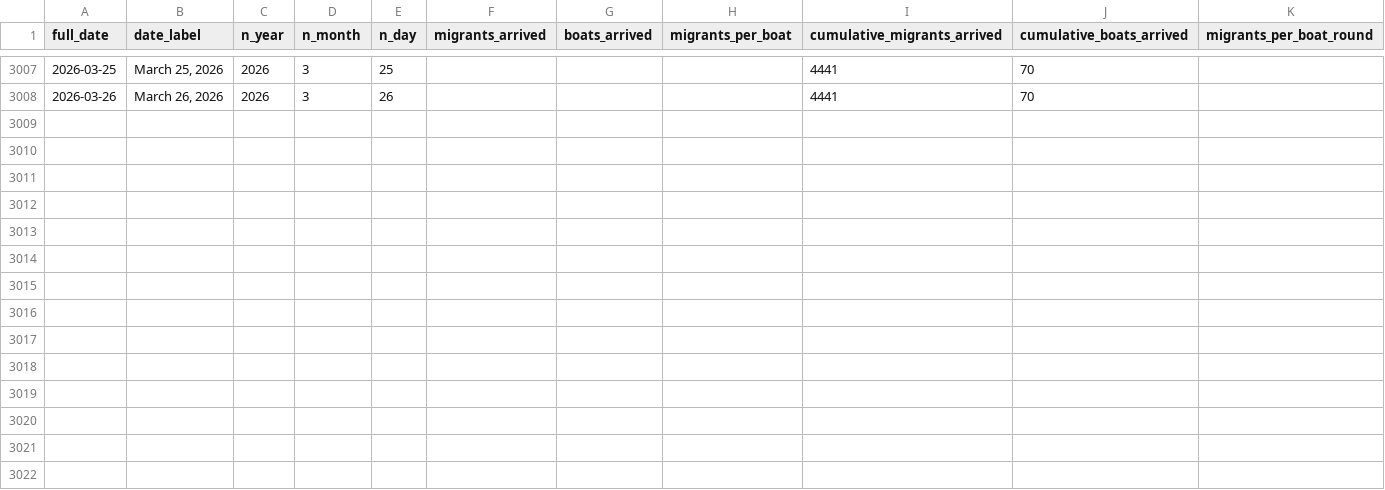
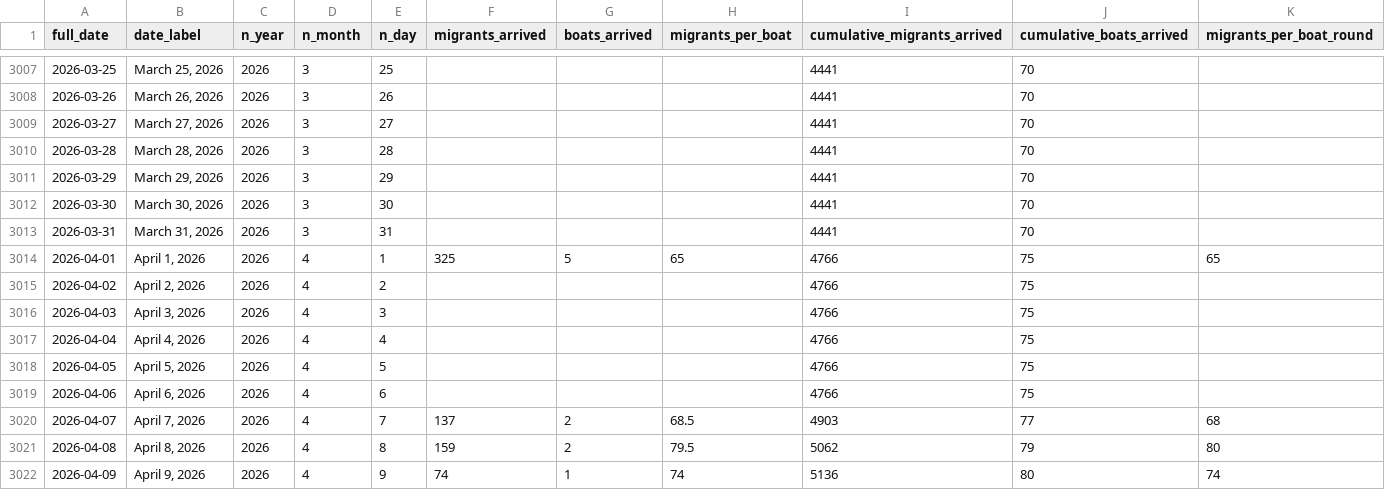
Before and after one commit to thenationalnews-datavis/uk_small_boats, a CSV file: output_data/long_uk_small_boats_daily.csv, drawn as a sheet; only a part is shown, gaps mark what is left out; the diff names each change by its address in the sheet, - before the commit and + after, or states it on an @@ line.

Commit message:
Updated data - 20260410

```diff
--- a/output_data/long_uk_small_boats_daily.csv
+++ b/output_data/long_uk_small_boats_daily.csv
+row 3009: 2026-03-27 | March 27, 2026 | 2026 | 3 | 27 |  |  |  | 4441 | 70
+row 3010: 2026-03-28 | March 28, 2026 | 2026 | 3 | 28 |  |  |  | 4441 | 70
+row 3011: 2026-03-29 | March 29, 2026 | 2026 | 3 | 29 |  |  |  | 4441 | 70
+row 3012: 2026-03-30 | March 30, 2026 | 2026 | 3 | 30 |  |  |  | 4441 | 70
+row 3013: 2026-03-31 | March 31, 2026 | 2026 | 3 | 31 |  |  |  | 4441 | 70
+row 3014: 2026-04-01 | April 1, 2026 | 2026 | 4 | 1 | 325 | 5 | 65 | 4766 | 75 | 65
+row 3015: 2026-04-02 | April 2, 2026 | 2026 | 4 | 2 |  |  |  | 4766 | 75
+row 3016: 2026-04-03 | April 3, 2026 | 2026 | 4 | 3 |  |  |  | 4766 | 75
+row 3017: 2026-04-04 | April 4, 2026 | 2026 | 4 | 4 |  |  |  | 4766 | 75
+row 3018: 2026-04-05 | April 5, 2026 | 2026 | 4 | 5 |  |  |  | 4766 | 75
+row 3019: 2026-04-06 | April 6, 2026 | 2026 | 4 | 6 |  |  |  | 4766 | 75
+row 3020: 2026-04-07 | April 7, 2026 | 2026 | 4 | 7 | 137 | 2 | 68.5 | 4903 | 77 | 68
+row 3021: 2026-04-08 | April 8, 2026 | 2026 | 4 | 8 | 159 | 2 | 79.5 | 5062 | 79 | 80
+row 3022: 2026-04-09 | April 9, 2026 | 2026 | 4 | 9 | 74 | 1 | 74 | 5136 | 80 | 74
```
Also changed, not shown: output_data/long_uk_small_boats_monthly.csv, output_data/long_uk_small_boats_weekly.csv, 6 other files.
